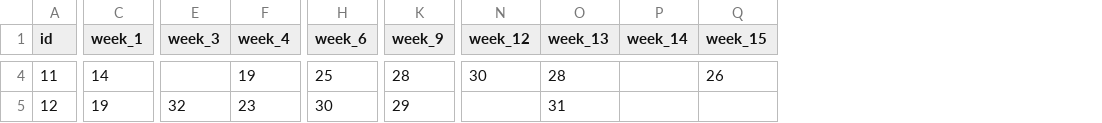
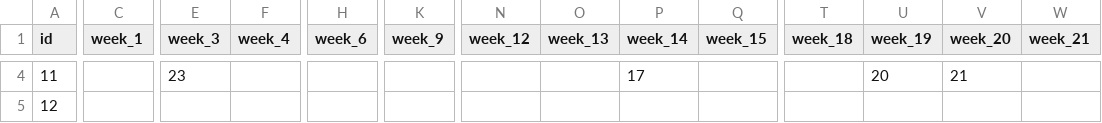
Before and after one commit to prakashhamal/fantasy-basketball-winners, a CSV file: resources/games-played.csv, drawn as a sheet; only a part is shown, gaps mark what is left out; the diff covers the shown part only; the diff names each change by its address in the sheet, - before the commit and + after, or states it on an @@ line.

```diff
--- a/resources/games-played.csv
+++ b/resources/games-played.csv
+column T (week_18), empty
+column U (week_19), row 4: 20
+column V (week_20), row 4: 21
+column W (week_21), empty
-C4 (week_1): 14
+C4 (week_1): (empty)
-E4 (week_3): (empty)
+E4 (week_3): 23
-F4 (week_4): 19
+F4 (week_4): (empty)
-H4 (week_6): 25
+H4 (week_6): (empty)
-K4 (week_9): 28
+K4 (week_9): (empty)
-N4 (week_12): 30
+N4 (week_12): (empty)
-O4 (week_13): 28
+O4 (week_13): (empty)
-P4 (week_14): (empty)
+P4 (week_14): 17
-Q4 (week_15): 26
+Q4 (week_15): (empty)
-C5 (week_1): 19
+C5 (week_1): (empty)
-E5 (week_3): 32
+E5 (week_3): (empty)
-F5 (week_4): 23
+F5 (week_4): (empty)
-H5 (week_6): 30
+H5 (week_6): (empty)
-K5 (week_9): 29
+K5 (week_9): (empty)
-O5 (week_13): 31
+O5 (week_13): (empty)
```
Also changed, not shown: 138 edited cells elsewhere in this file, 1 other file.
